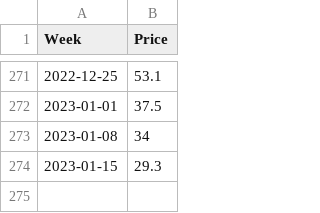
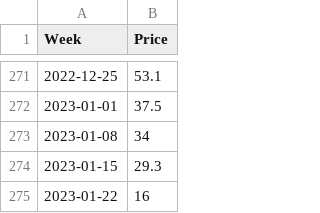
Before and after one commit to ryanlajola/NVAT-Price-Forecasting, a CSV file: CSV/tomato-diamante.csv, drawn as a sheet; only a part is shown, gaps mark what is left out; the diff names each change by its address in the sheet, - before the commit and + after, or states it on an @@ line.

Commit message:
updated 01222023

```diff
--- a/CSV/tomato-diamante.csv
+++ b/CSV/tomato-diamante.csv
+row 275: 2023-01-22 | 16
```
